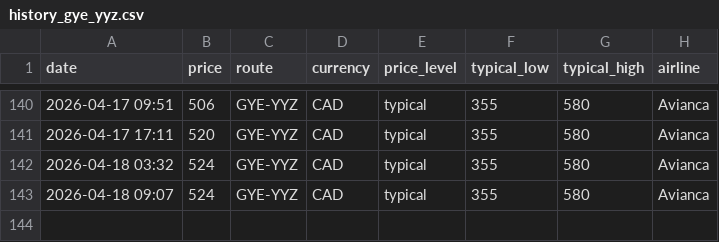
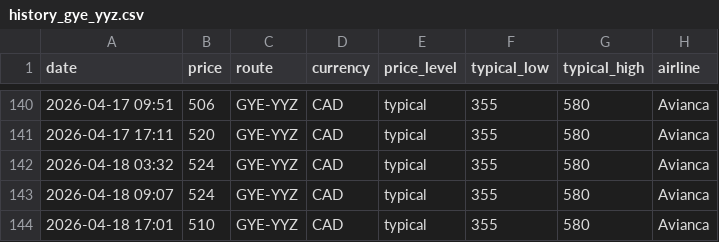
Before and after one commit to jacobmtools/flight-price-tracker, a CSV file: history_gye_yyz.csv, drawn as a sheet; only a part is shown, gaps mark what is left out; the diff names each change by its address in the sheet, - before the commit and + after, or states it on an @@ line.

```diff
--- a/history_gye_yyz.csv
+++ b/history_gye_yyz.csv
+row 144: 2026-04-18 17:01 | 510 | GYE-YYZ | CAD | typical | 355 | 580 | Avianca
```
